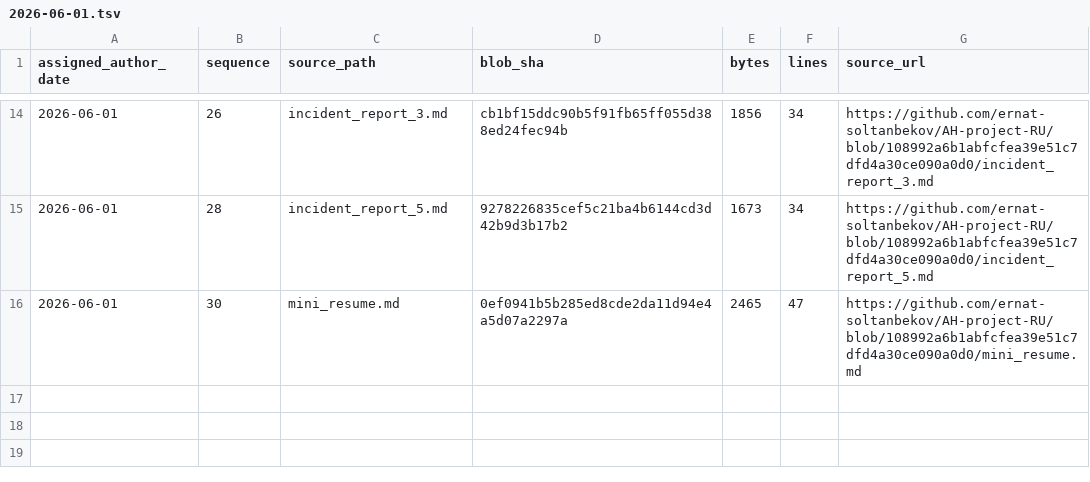
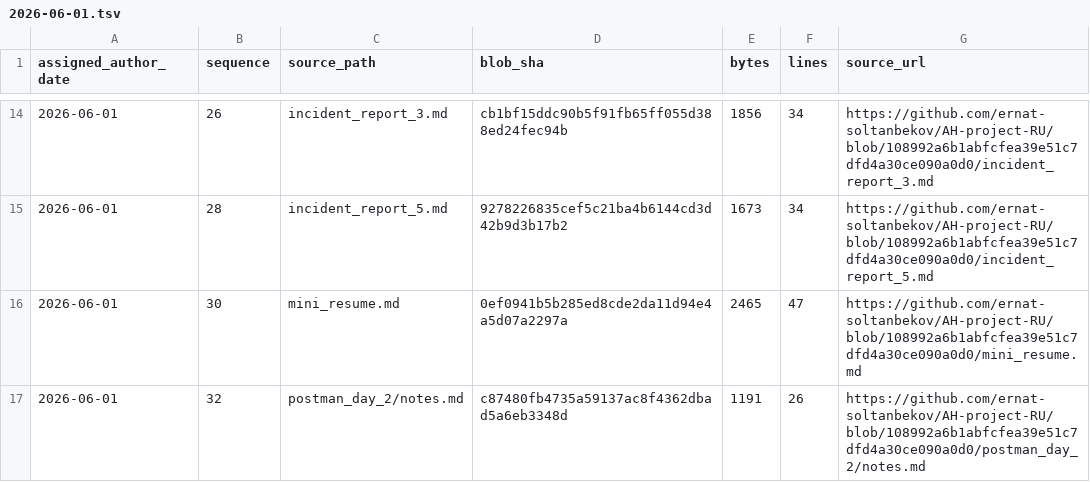
Before and after one commit to GhostOfAstana/AH-project-RU, a TSV file: source-catalog-2026-09-30/daily/2026-06-01.tsv, drawn as a sheet; only a part is shown, gaps mark what is left out.

Commit message:
catalog: add source metadata for 2026-06-01 #32 (backfill generated 2026-09-30)

```diff
--- a/source-catalog-2026-09-30/daily/2026-06-01.tsv
+++ b/source-catalog-2026-09-30/daily/2026-06-01.tsv
@@ -16 +16,2 @@ assigned_author_date	sequence	source_path	blob_sha	bytes	lines	source_url
 2026-06-01	30	mini_resume.md	0ef0941b5b285ed8cde2da11d94e4a5d07a2297a	2465	47	https://github.com/ernat-soltanbekov/AH-project-RU/blob/108992a6b1abfcfea39e51c7dfd4a30ce090a0d0/mini_resume.md
+2026-06-01	32	postman_day_2/notes.md	c87480fb4735a59137ac8f4362dbad5a6eb3348d	1191	26	https://github.com/ernat-soltanbekov/AH-project-RU/blob/108992a6b1abfcfea39e51c7dfd4a30ce090a0d0/postman_day_2/notes.md
```
